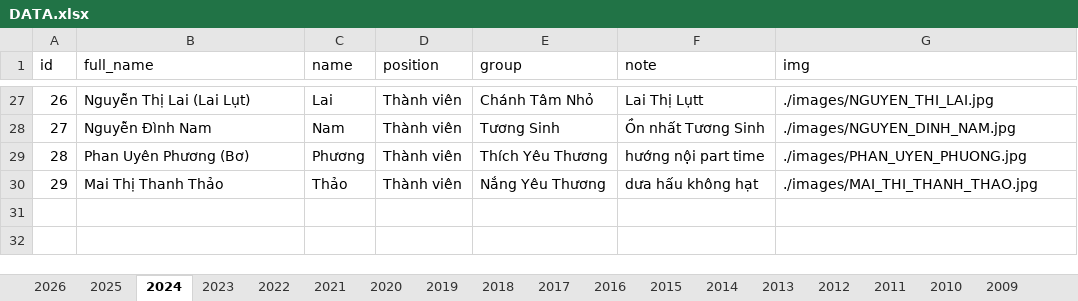
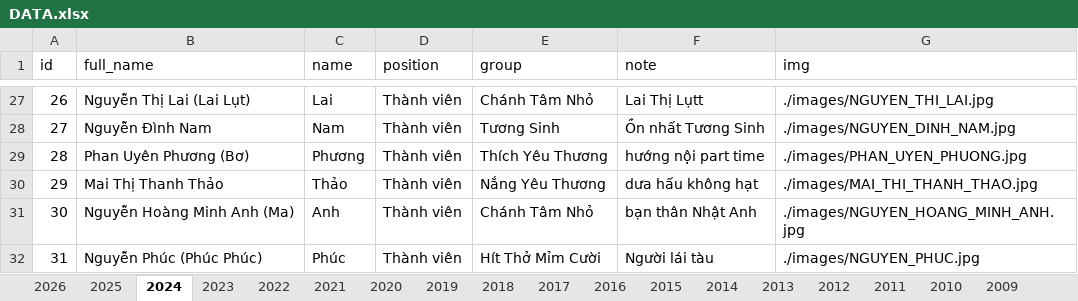
Before and after one commit to bantruyenthongchanhtam/hoc-chung-chanh-tam, an Excel workbook: data/DATA.xlsx, sheet 2024, drawn as a sheet; only a part is shown, gaps mark what is left out; values as stored, in another font and other column widths than the file's, no borders; the diff names each change by its address in the sheet, - before the commit and + after, or states it on an @@ line.

```diff
--- a/data/DATA.xlsx (sheet 2024)
+++ b/data/DATA.xlsx (sheet 2024)
+row 31: 30 | Nguyễn Hoàng Minh Anh (Ma) | Anh | Thành viên | Chánh Tâm Nhỏ | bạn thân Nhật Anh | ./images/NGUYEN_HOANG_MINH_ANH.jpg
+row 32: 31 | Nguyễn Phúc (Phúc Phúc) | Phúc | Thành viên | Hít Thở Mỉm Cười | Người lái tàu | ./images/NGUYEN_PHUC.jpg
```
Also changed, not shown: sheet 2026, sheet 2025, 2 other files.
